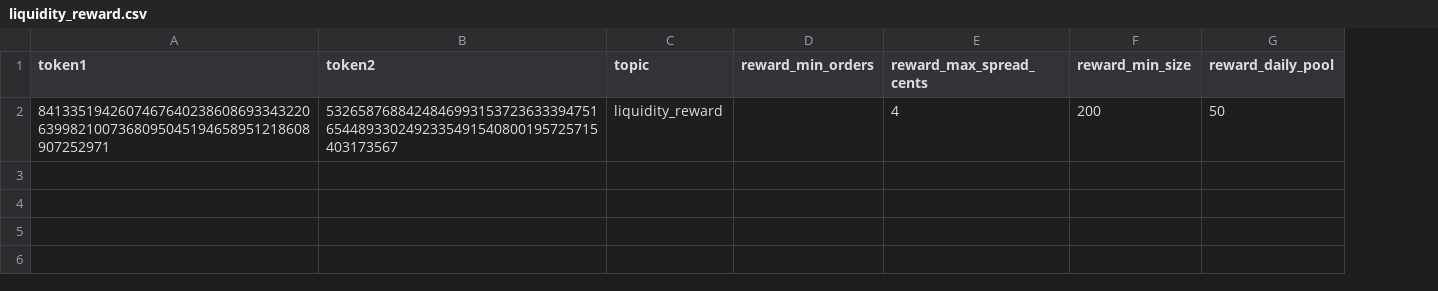
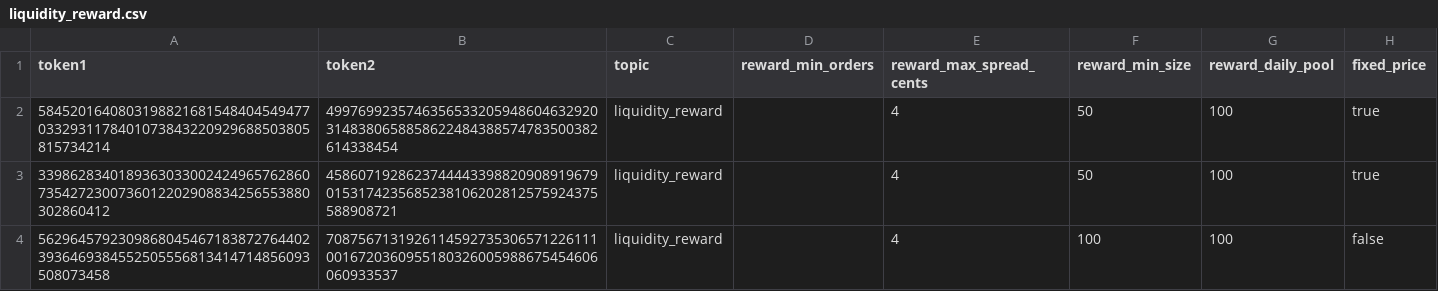
Before and after one commit to chenjunx/poly-executor, a CSV file: liquidity_reward.csv, drawn as a sheet; the diff names each change by its address in the sheet, - before the commit and + after, or states it on an @@ line.

```diff
--- a/liquidity_reward.csv
+++ b/liquidity_reward.csv
+column H (fixed_price), row 2: true
-A2 (token1): 84133519426074676402386086933432206399821007368095045194658951218608907252971
+A2 (token1): 58452016408031988216815484045494770332931178401073843220929688503805815734214
-B2 (token2): 53265876884248469931537236333947516544893302492335491540800195725715403173567
+B2 (token2): 49976992357463565332059486046329203148380658858622484388574783500382614338454
-F2 (reward_min_size): 200
+F2 (reward_min_size): 50
-G2 (reward_daily_pool): 50
+G2 (reward_daily_pool): 100
+row 3: 33986283401893630330024249657628607354272300736012202908834256553880302860412 | 45860719286237444433988209089196790153174235685238106202812575924375588908721 | liquidity_reward |  | 4 | 50 | 100 | true
+row 4: 56296457923098680454671838727644023936469384552505556813414714856093508073458 | 70875671319261145927353065712261110016720360955180326005988675454606060933537 | liquidity_reward |  | 4 | 100 | 100 | false
```
Also changed, not shown: 7 other files.
